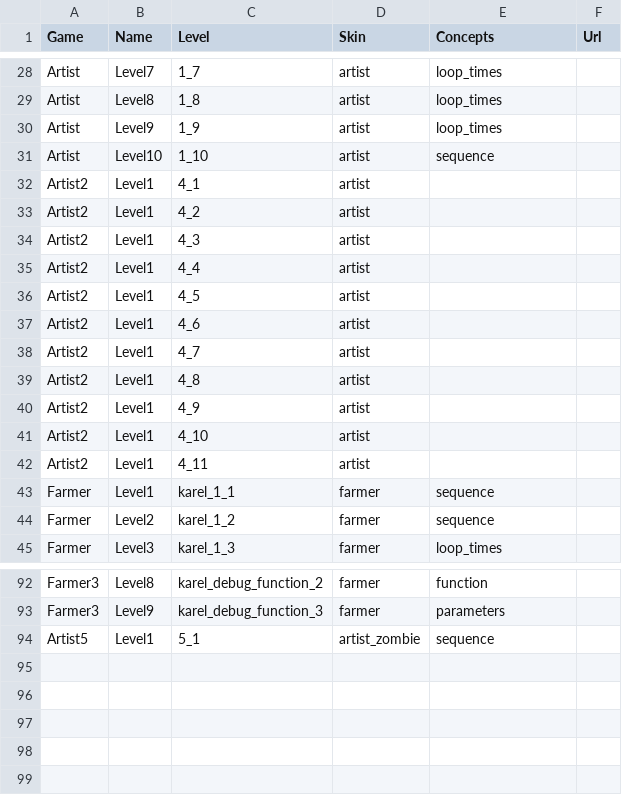
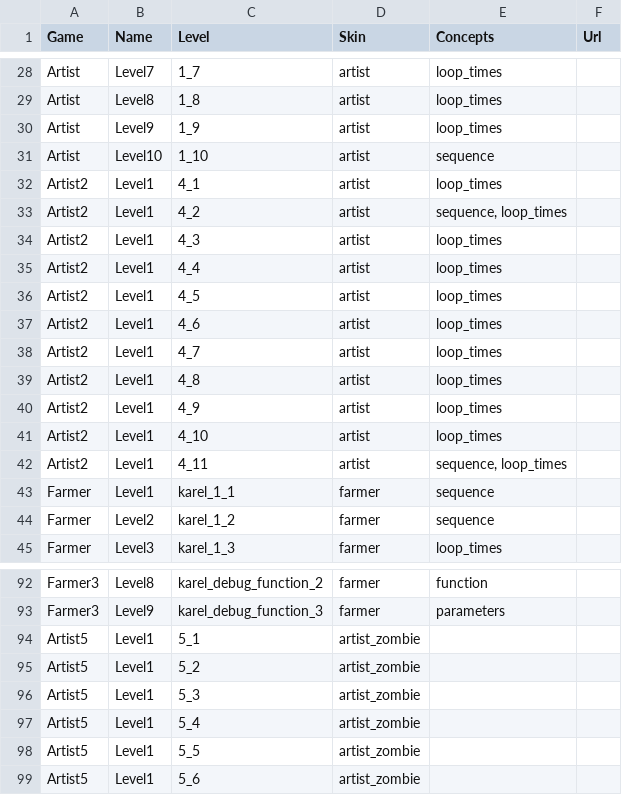
Before and after one commit to tobyk100/dashboard, a CSV file: config/script.csv, drawn as a sheet; only a part is shown, gaps mark what is left out.

```diff
--- a/config/script.csv
+++ b/config/script.csv
@@ -31,13 +31,13 @@ Artist	Level9	1_9	artist	loop_times
 Artist	Level10	1_10	artist	sequence	
-Artist2	Level1	4_1	artist		
-Artist2	Level1	4_2	artist		
-Artist2	Level1	4_3	artist		
-Artist2	Level1	4_4	artist		
-Artist2	Level1	4_5	artist		
-Artist2	Level1	4_6	artist		
-Artist2	Level1	4_7	artist		
-Artist2	Level1	4_8	artist		
-Artist2	Level1	4_9	artist		
-Artist2	Level1	4_10	artist		
-Artist2	Level1	4_11	artist		
+Artist2	Level1	4_1	artist	loop_times	
+Artist2	Level1	4_2	artist	sequence, loop_times	
+Artist2	Level1	4_3	artist	loop_times	
+Artist2	Level1	4_4	artist	loop_times	
+Artist2	Level1	4_5	artist	loop_times	
+Artist2	Level1	4_6	artist	loop_times	
+Artist2	Level1	4_7	artist	loop_times	
+Artist2	Level1	4_8	artist	loop_times	
+Artist2	Level1	4_9	artist	loop_times	
+Artist2	Level1	4_10	artist	loop_times	
+Artist2	Level1	4_11	artist	sequence, loop_times	
 Farmer	Level1	karel_1_1	farmer	sequence	
@@ -93,2 +93,7 @@ Farmer3	Level8	karel_debug_function_2	farmer	function
 Farmer3	Level9	karel_debug_function_3	farmer	parameters	
-Artist5	Level1	5_1	artist_zombie	sequence	
+Artist5	Level1	5_1	artist_zombie		
+Artist5	Level1	5_2	artist_zombie		
+Artist5	Level1	5_3	artist_zombie		
+Artist5	Level1	5_4	artist_zombie		
+Artist5	Level1	5_5	artist_zombie		
+Artist5	Level1	5_6	artist_zombie		
```
Also changed, not shown: 1 other file.
